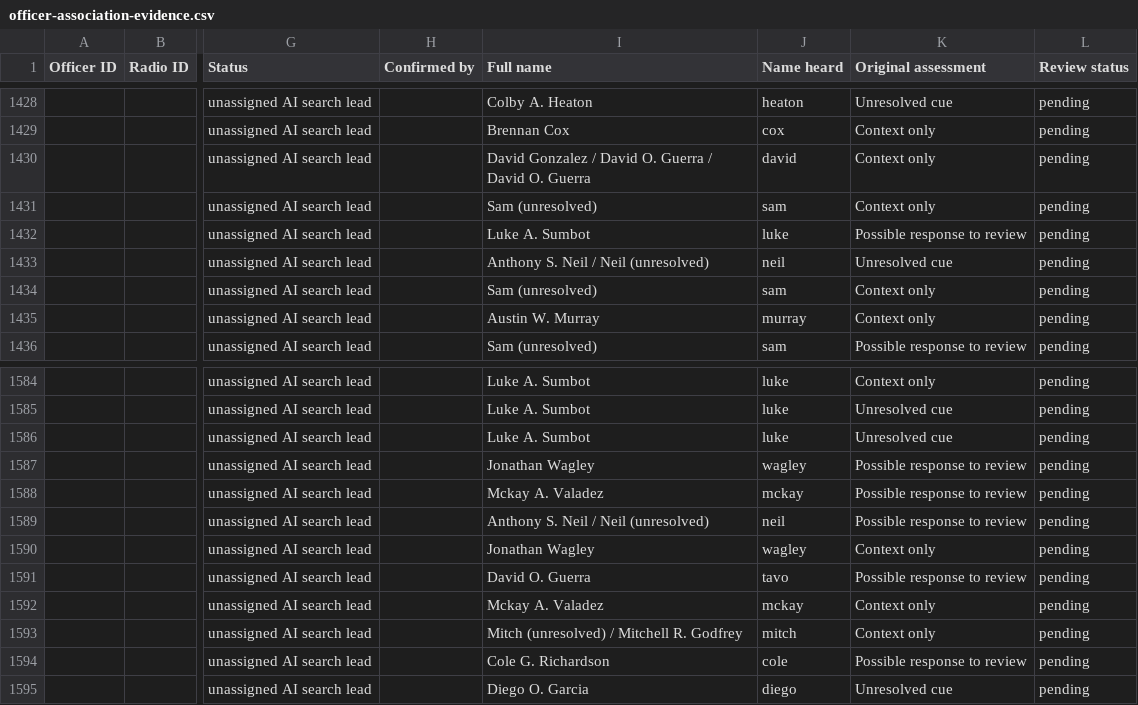
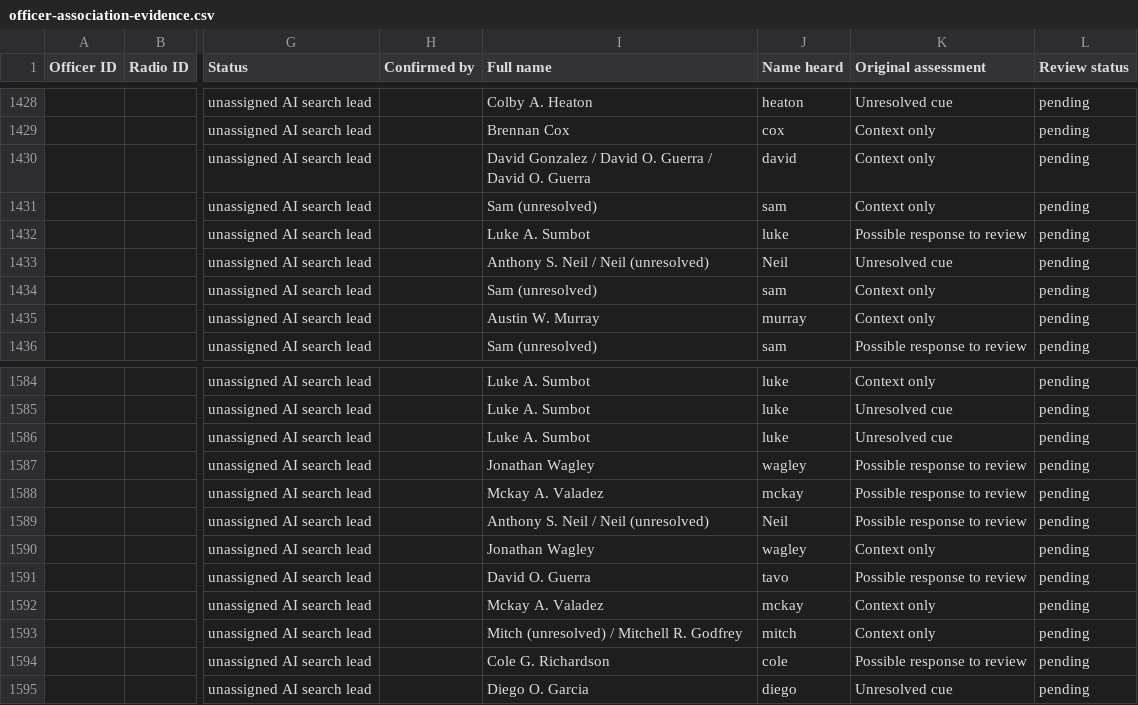
Before and after one commit to eseamonsdev/afpd-tracker, a CSV file: public/records/openmhz/officer-association-evidence.csv, drawn as a sheet; only a part is shown, gaps mark what is left out; the diff covers the shown part only; the diff names each change by its address in the sheet, - before the commit and + after, or states it on an @@ line.

Commit message:
Standardize Neil radio association name labels

```diff
--- a/public/records/openmhz/officer-association-evidence.csv
+++ b/public/records/openmhz/officer-association-evidence.csv
-J1433 (Name heard): neil
+J1433 (Name heard): Neil
-J1589 (Name heard): neil
+J1589 (Name heard): Neil
```
Also changed, not shown: 22 edited cells elsewhere in this file, public/records/openmhz/afpd-radio-officer-ids.csv, 3 other files.
